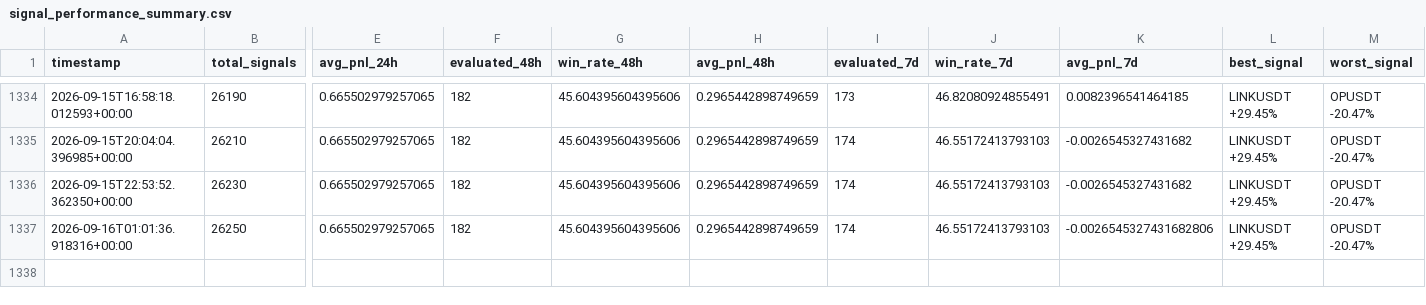
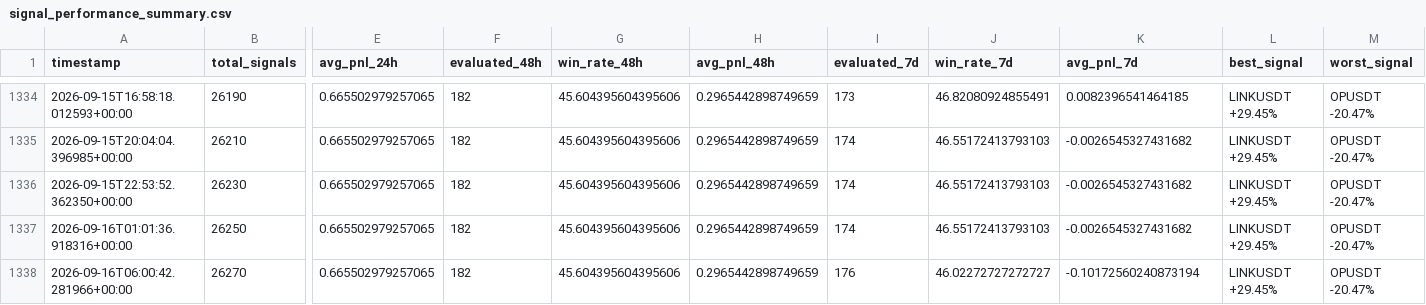
Before and after one commit to ZozoCodEx/crypto-signal-bot, a CSV file: crypto-signal-bot/signal_performance_summary.csv, drawn as a sheet; only a part is shown, gaps mark what is left out; rows hold the shown columns only; the diff names each change by its address in the sheet, - before the commit and + after, or states it on an @@ line.

```diff
--- a/crypto-signal-bot/signal_performance_summary.csv
+++ b/crypto-signal-bot/signal_performance_summary.csv
-K1337 (avg_pnl_7d): -0.0026545327431682806
+K1337 (avg_pnl_7d): -0.0026545327431682
+row 1338: 2026-09-16T06:00:42.281966+00:00 | 26270 | 0.665502979257065 | 182 | 45.604395604395606 | 0.2965442898749659 | 176 | 46.02272727272727 | -0.10172560240873194 | LINKUSDT +29.45% | OPUSDT -20.47%
```
Also changed, not shown: crypto-signal-bot/market_regime.csv, crypto-signal-bot/opportunities.csv, 7 other files.
